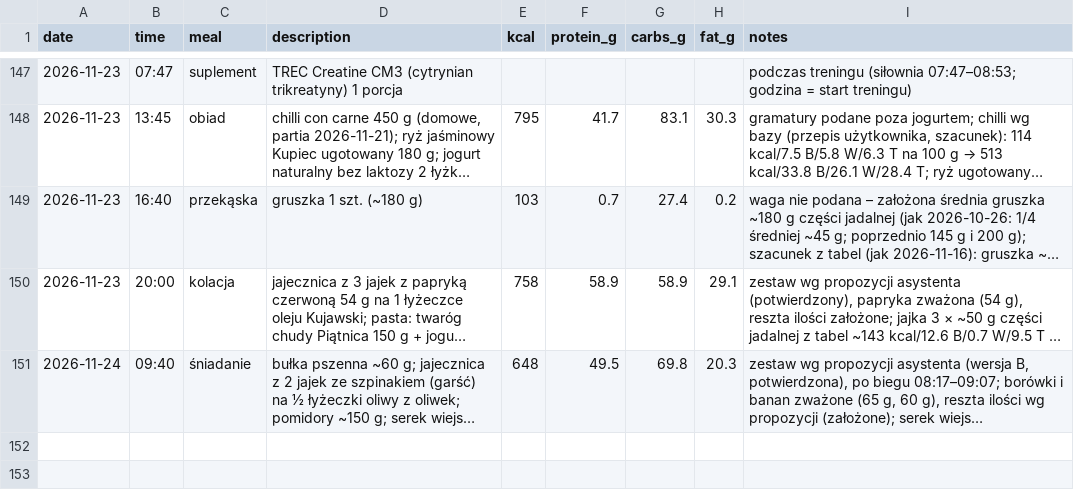
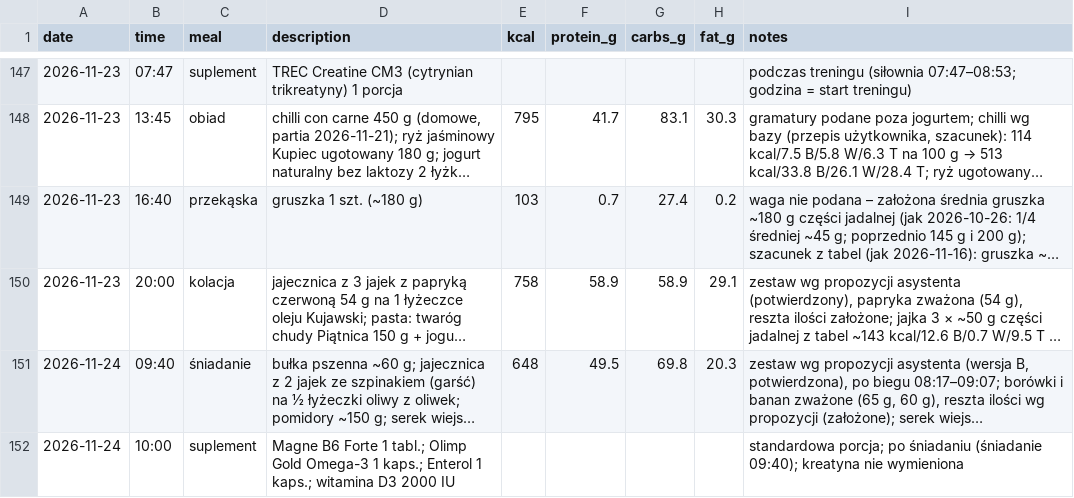
Before and after one commit to podniesm/health, a CSV file: data/nutrition/log.csv, drawn as a sheet; only a part is shown, gaps mark what is left out; long unchanged cells end in …; the diff names each change by its address in the sheet, - before the commit and + after, or states it on an @@ line.

```diff
--- a/data/nutrition/log.csv
+++ b/data/nutrition/log.csv
+row 152: 2026-11-24 | 10:00 | suplement | Magne B6 Forte 1 tabl.; Olimp Gold Omega-3 1 kaps.; Enterol 1 kaps.; witamina D3 2000 IU |  |  |  |  | standardowa porcja; po śniadaniu (śniadanie 09:40); kreatyna nie wymieniona
```
